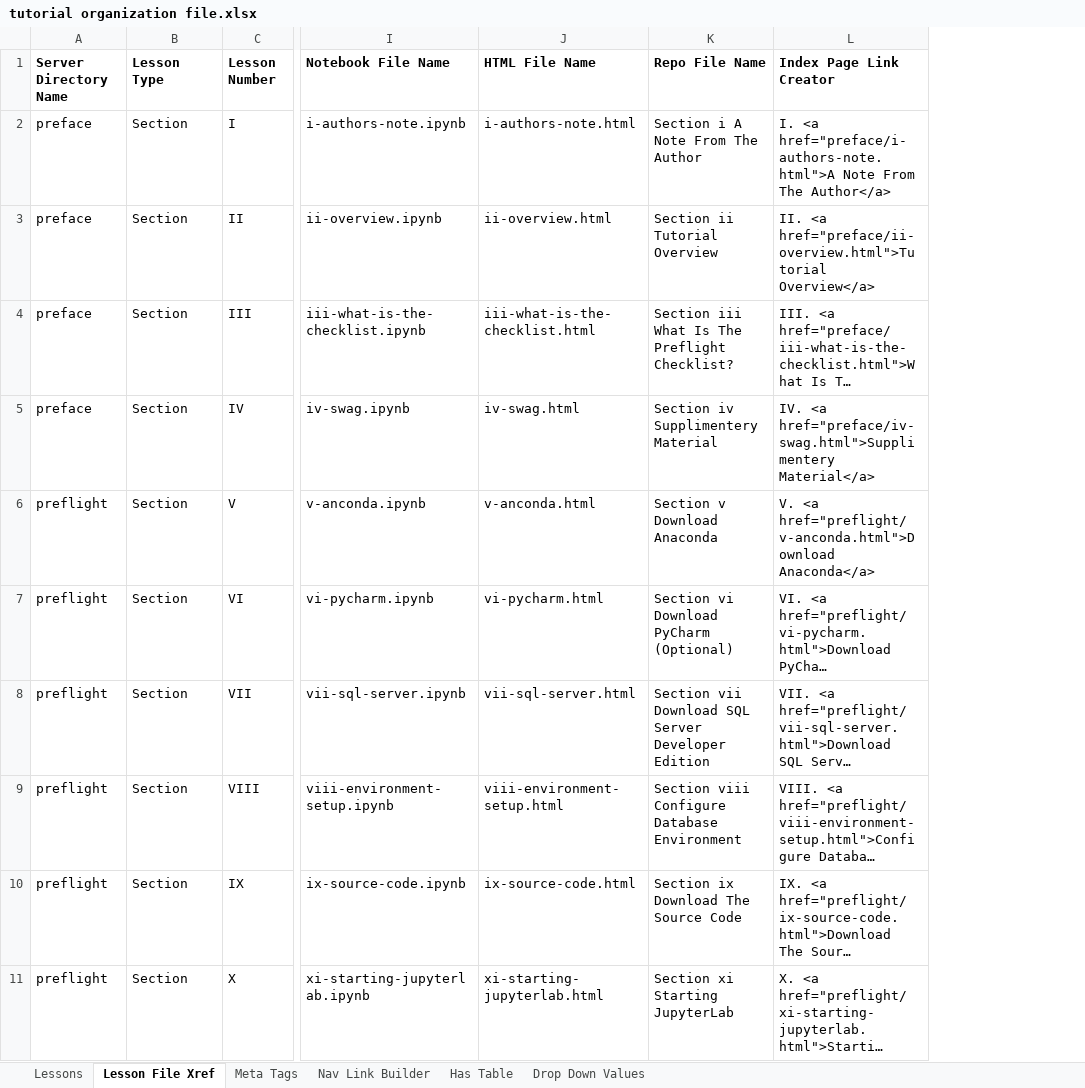
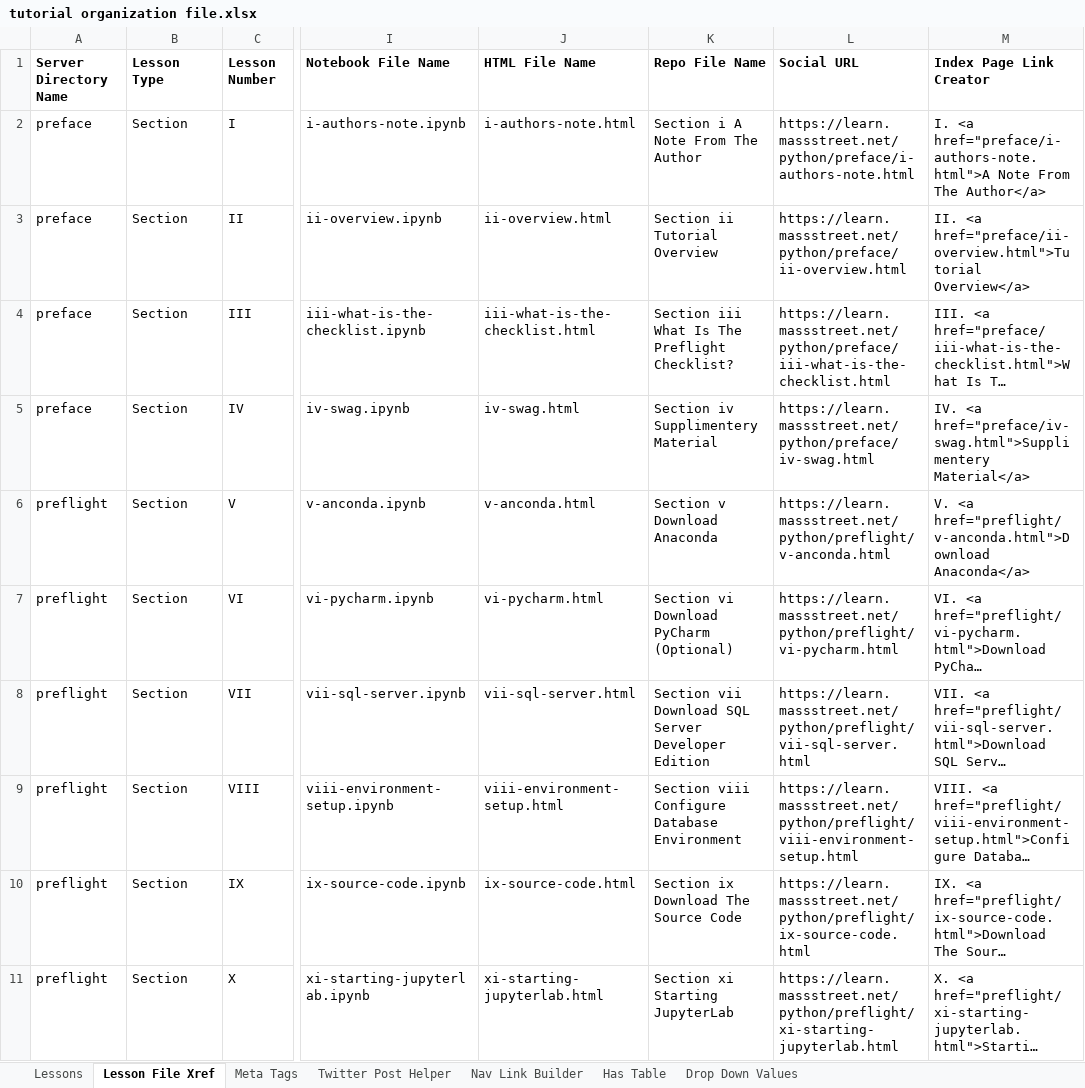
Before and after one commit to BobLovesData/code-tutorials, an Excel workbook: python/tutorial organization file.xlsx, sheet Lesson File Xref, drawn as a sheet; only a part is shown, gaps mark what is left out; long unchanged cells end in …; values as stored, in another font and other column widths than the file's, no borders; the diff names each change by its address in the sheet, - before the commit and + after, or states it on an @@ line.

```diff
--- a/python/tutorial organization file.xlsx (sheet Lesson File Xref)
+++ b/python/tutorial organization file.xlsx (sheet Lesson File Xref)
+sheet tab: Twitter Post Helper
+column L (Social URL), rows 2-11: https://learn.massstreet.net/python/preface/i-authors-note.html | https://learn.massstreet.net/python/preface/ii-overview.html | https://learn.massstreet.net/python/preface/iii-what-is-the-checklist.html | https://learn.massstreet.net/python/preface/iv-swag.html | https://learn.massstreet.net/python/preflight/v-anconda.html | https://learn.massstreet.net/python/preflight/vi-pycharm.html | https://learn.massstreet.net/python/preflight/vii-sql-server.html | https://learn.massstreet.net/python/preflight/viii-environment-setup.html | https://learn.massstreet.net/python/preflight/ix-source-code.html | https://learn.massstreet.net/python/preflight/xi-starting-jupyterlab.html
```
Also changed, not shown: sheet Meta Tags, transact-sql/t-sql tutorial organization file.xlsx, 26 other files.
